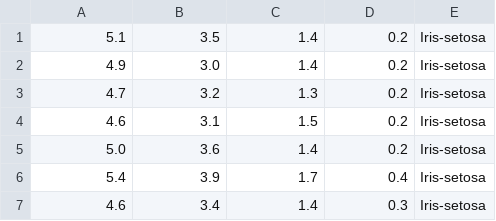
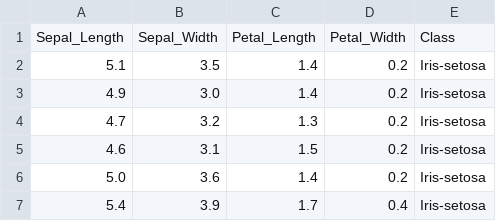
Before and after one commit to gk5951/RIT-DSCI-633-FDS, a CSV file: Syllabus/Datasets/iris.csv, drawn as a sheet; only a part is shown; the shorter side is filled out with more unchanged rows; the diff names each change by its address in the sheet, - before the commit and + after, or states it on an @@ line.

Commit message:
Updated Dataset

```diff
--- a/Syllabus/Datasets/iris.csv
+++ b/Syllabus/Datasets/iris.csv
+row 1: Sepal_Length | Sepal_Width | Petal_Length | Petal_Width | Class
```
Also changed, not shown: 1 other file.
